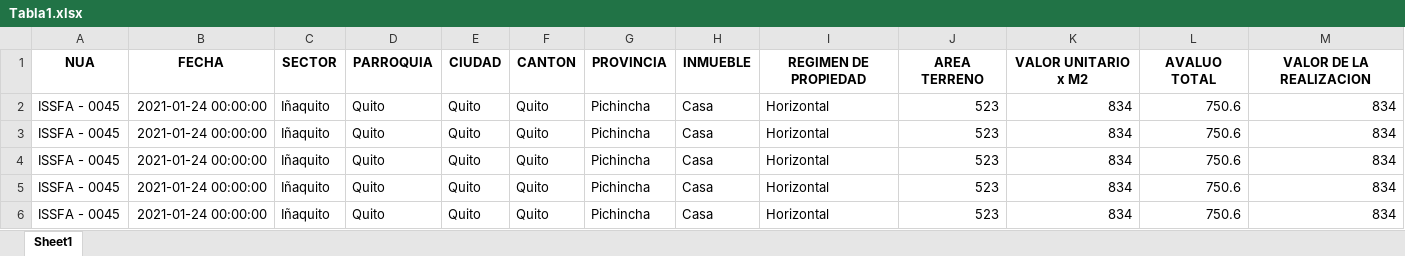
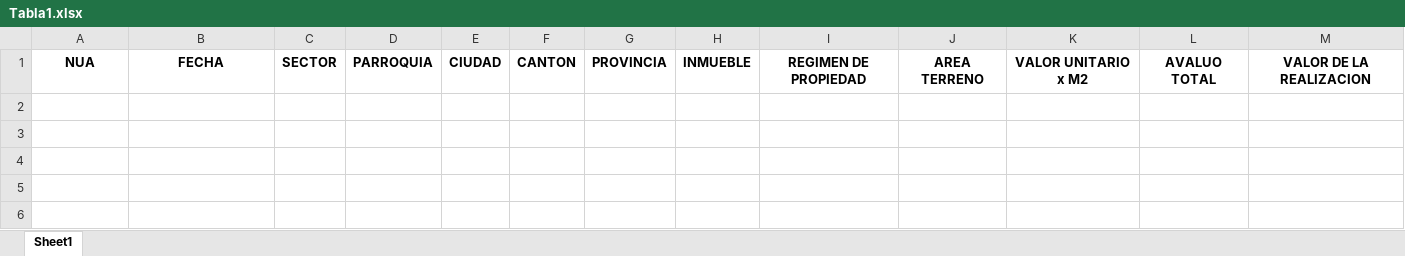
Before and after one commit to FreakJazz/PYQT-Interface-gen-access-DataBase, an Excel workbook: Tabla1.xlsx, sheet Sheet1, drawn as a sheet; values as stored, in another font and other column widths than the file's, no borders; the diff names each change by its address in the sheet, - before the commit and + after, or states it on an @@ line.

```diff
--- a/Tabla1.xlsx (sheet Sheet1)
+++ b/Tabla1.xlsx (sheet Sheet1)
-row 2: ISSFA - 0045 | 2021-01-24 00:00:00 | Iñaquito | Quito | Quito | Quito | Pichincha | Casa | Horizontal | 523 | 834 | 750.6 | 834
-row 3: ISSFA - 0045 | 2021-01-24 00:00:00 | Iñaquito | Quito | Quito | Quito | Pichincha | Casa | Horizontal | 523 | 834 | 750.6 | 834
-row 4: ISSFA - 0045 | 2021-01-24 00:00:00 | Iñaquito | Quito | Quito | Quito | Pichincha | Casa | Horizontal | 523 | 834 | 750.6 | 834
-row 5: ISSFA - 0045 | 2021-01-24 00:00:00 | Iñaquito | Quito | Quito | Quito | Pichincha | Casa | Horizontal | 523 | 834 | 750.6 | 834
-row 6: ISSFA - 0045 | 2021-01-24 00:00:00 | Iñaquito | Quito | Quito | Quito | Pichincha | Casa | Horizontal | 523 | 834 | 750.6 | 834
```
Also changed, not shown: 3 other files.
